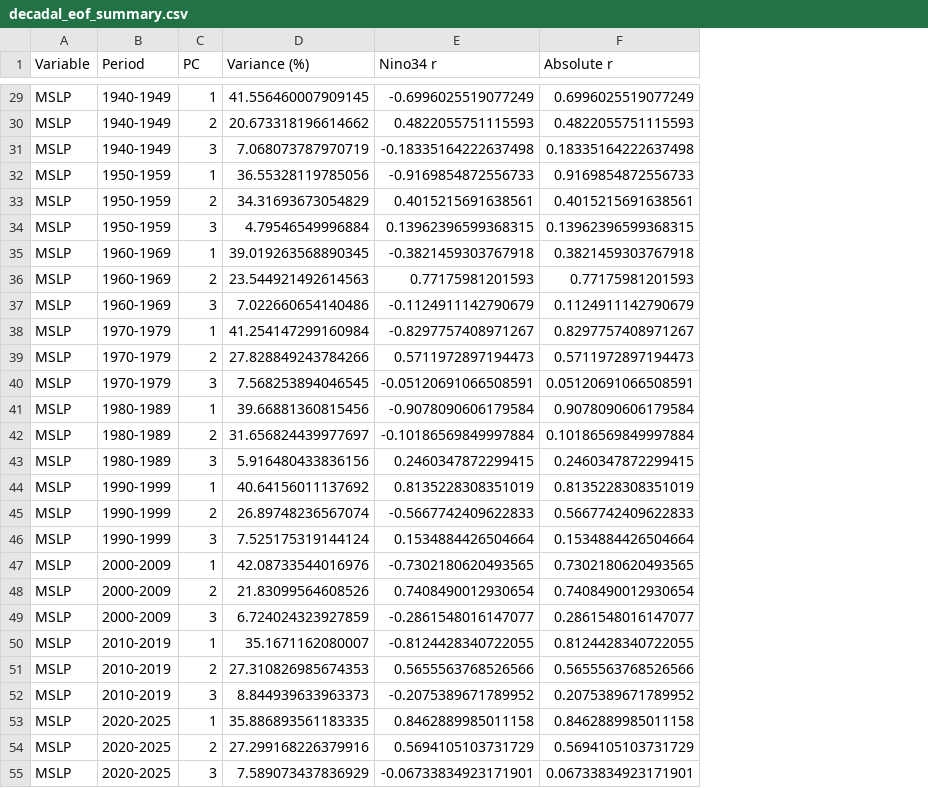
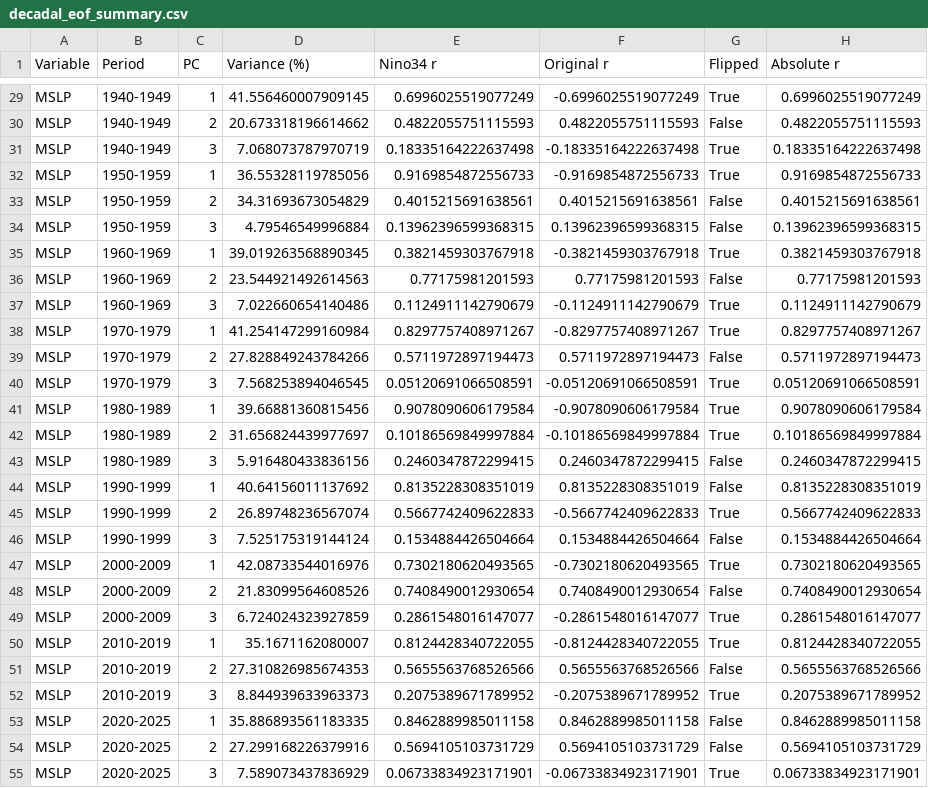
Before and after one commit to omerrett/CEH_ILESLA, a CSV file: oceans/figures/era5_decadal_eofs/decadal_eof_summary.csv, drawn as a sheet; only a part is shown, gaps mark what is left out; the diff covers the shown part only; the diff names each change by its address in the sheet, - before the commit and + after, or states it on an @@ line.

```diff
--- a/oceans/figures/era5_decadal_eofs/decadal_eof_summary.csv
+++ b/oceans/figures/era5_decadal_eofs/decadal_eof_summary.csv
+column F (Original r), rows 29-55: -0.6996025519077249 | 0.4822055751115593 | -0.18335164222637498 | -0.9169854872556733 | 0.4015215691638561 | 0.13962396599368315 | -0.3821459303767918 | 0.77175981201593 | -0.1124911142790679 | -0.8297757408971267 | 0.5711972897194473 | -0.05120691066508591 | -0.9078090606179584 | -0.10186569849997884 | 0.2460347872299415 | 0.8135228308351019 | -0.5667742409622833 | 0.1534884426504664 | -0.7302180620493565 | 0.7408490012930654 | -0.2861548016147077 | -0.8124428340722055 | 0.5655563768526566 | -0.2075389671789952 | 0.8462889985011158 | 0.5694105103731729 | -0.06733834923171901
+column G (Flipped), rows 29-55: True | False | True | True | False | False | True | False | True | True | False | True | True | True | False | False | True | False | True | False | True | True | False | True | False | False | True
-E29 (Nino34 r): -0.6996025519077249
+E29 (Nino34 r): 0.6996025519077249
-E31 (Nino34 r): -0.18335164222637498
+E31 (Nino34 r): 0.18335164222637498
-E32 (Nino34 r): -0.9169854872556733
+E32 (Nino34 r): 0.9169854872556733
-E35 (Nino34 r): -0.3821459303767918
+E35 (Nino34 r): 0.3821459303767918
-E37 (Nino34 r): -0.1124911142790679
+E37 (Nino34 r): 0.1124911142790679
-E38 (Nino34 r): -0.8297757408971267
+E38 (Nino34 r): 0.8297757408971267
-E40 (Nino34 r): -0.05120691066508591
+E40 (Nino34 r): 0.05120691066508591
-E41 (Nino34 r): -0.9078090606179584
+E41 (Nino34 r): 0.9078090606179584
-E42 (Nino34 r): -0.10186569849997884
+E42 (Nino34 r): 0.10186569849997884
-E45 (Nino34 r): -0.5667742409622833
+E45 (Nino34 r): 0.5667742409622833
-E47 (Nino34 r): -0.7302180620493565
+E47 (Nino34 r): 0.7302180620493565
-E49 (Nino34 r): -0.2861548016147077
+E49 (Nino34 r): 0.2861548016147077
-E50 (Nino34 r): -0.8124428340722055
+E50 (Nino34 r): 0.8124428340722055
-E52 (Nino34 r): -0.2075389671789952
+E52 (Nino34 r): 0.2075389671789952
-E55 (Nino34 r): -0.06733834923171901
+E55 (Nino34 r): 0.06733834923171901
```
Also changed, not shown: 13 edited cells elsewhere in this file, oceans/figures/era5_decadal_eofs/decadal_best_enso_modes.csv, oceans/figures/era5_enso_pca/pca_nino34_correlations.csv, 50 other files.
